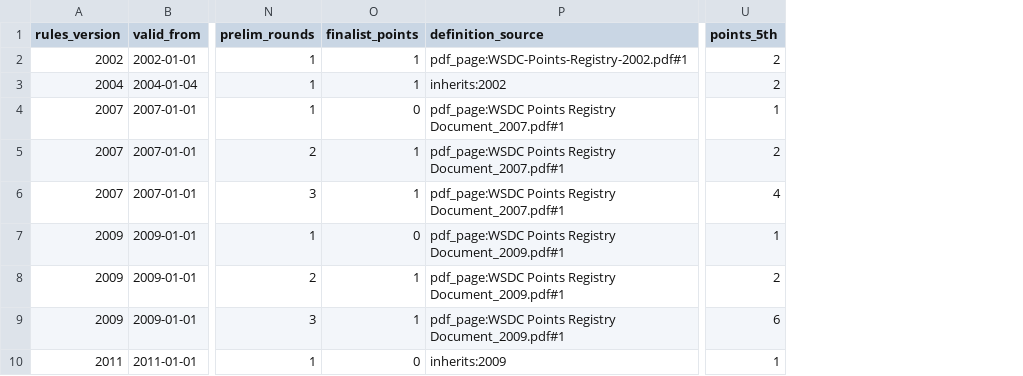
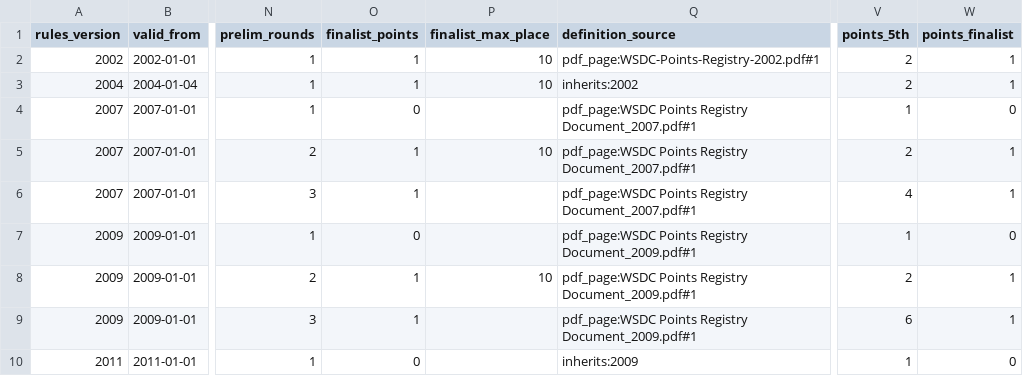
Before and after one commit to zlat1109/wsdc-data-pipeline, a CSV file: data/tier_rules.csv, drawn as a sheet; only a part is shown, gaps mark what is left out; the diff names each change by its address in the sheet, - before the commit and + after, or states it on an @@ line.

```diff
--- a/data/tier_rules.csv
+++ b/data/tier_rules.csv
+column P (finalist_max_place), rows 2-8: 10 | 10 |  | 10 |  |  | 10
+column W (points_finalist), rows 2-10: 1 | 1 | 0 | 1 | 1 | 0 | 1 | 1 | 0
```
Also changed, not shown: 15 other files.
